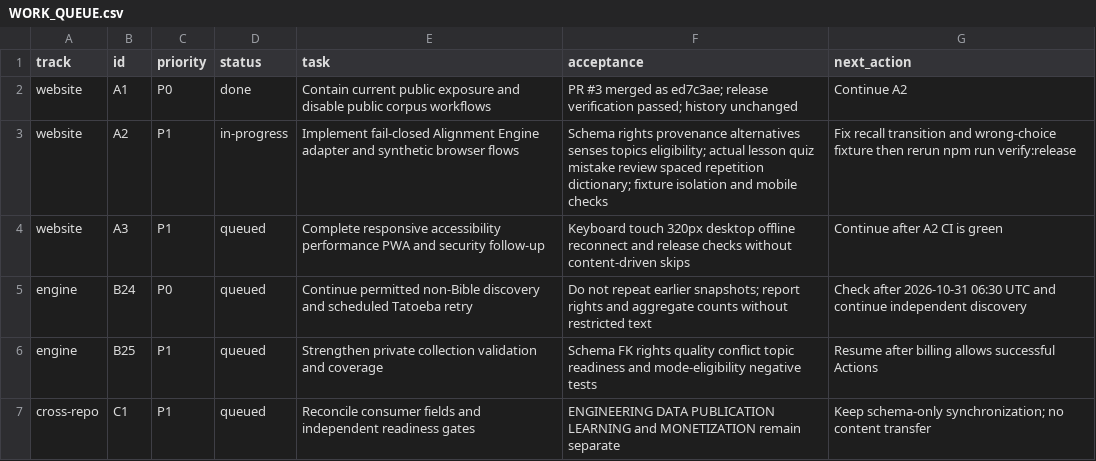
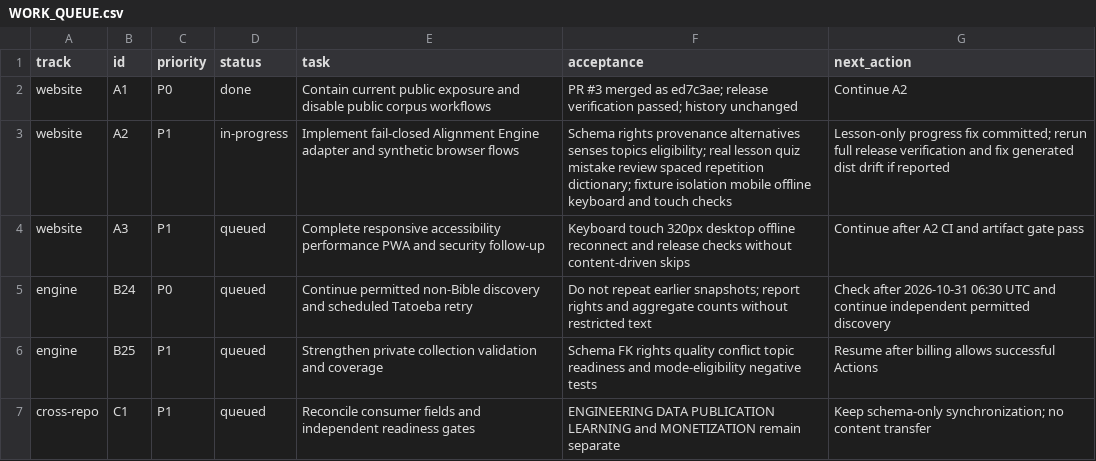
Before and after one commit to drewsebastians/webgame-bataktoba-indo, a CSV file: WORK_QUEUE.csv, drawn as a sheet.

Commit message:
Show lesson-only progress on Home and in onboarding

```diff
--- a/WORK_QUEUE.csv
+++ b/WORK_QUEUE.csv
@@ -2,5 +2,5 @@ track,id,priority,status,task,acceptance,next_action
 website,A1,P0,done,Contain current public exposure and disable public corpus workflows,PR #3 merged as ed7c3ae; release verification passed; history unchanged,Continue A2
-website,A2,P1,in-progress,Implement fail-closed Alignment Engine adapter and synthetic browser flows,Schema rights provenance alternatives senses topics eligibility; actual lesson quiz mistake review spaced repetition dictionary; fixture isolation and mobile checks,Fix recall transition and wrong-choice fixture then rerun npm run verify:release
-website,A3,P1,queued,Complete responsive accessibility performance PWA and security follow-up,Keyboard touch 320px desktop offline reconnect and release checks without content-driven skips,Continue after A2 CI is green
-engine,B24,P0,queued,Continue permitted non-Bible discovery and scheduled Tatoeba retry,Do not repeat earlier snapshots; report rights and aggregate counts without restricted text,Check after 2026-10-31 06:30 UTC and continue independent discovery
+website,A2,P1,in-progress,Implement fail-closed Alignment Engine adapter and synthetic browser flows,Schema rights provenance alternatives senses topics eligibility; real lesson quiz mistake review spaced repetition dictionary; fixture isolation mobile offline keyboard and touch checks,Lesson-only progress fix committed; rerun full release verification and fix generated dist drift if reported
+website,A3,P1,queued,Complete responsive accessibility performance PWA and security follow-up,Keyboard touch 320px desktop offline reconnect and release checks without content-driven skips,Continue after A2 CI and artifact gate pass
+engine,B24,P0,queued,Continue permitted non-Bible discovery and scheduled Tatoeba retry,Do not repeat earlier snapshots; report rights and aggregate counts without restricted text,Check after 2026-10-31 06:30 UTC and continue independent permitted discovery
 engine,B25,P1,queued,Strengthen private collection validation and coverage,Schema FK rights quality conflict topic readiness and mode-eligibility negative tests,Resume after billing allows successful Actions
```
Also changed, not shown: 7 other files.
